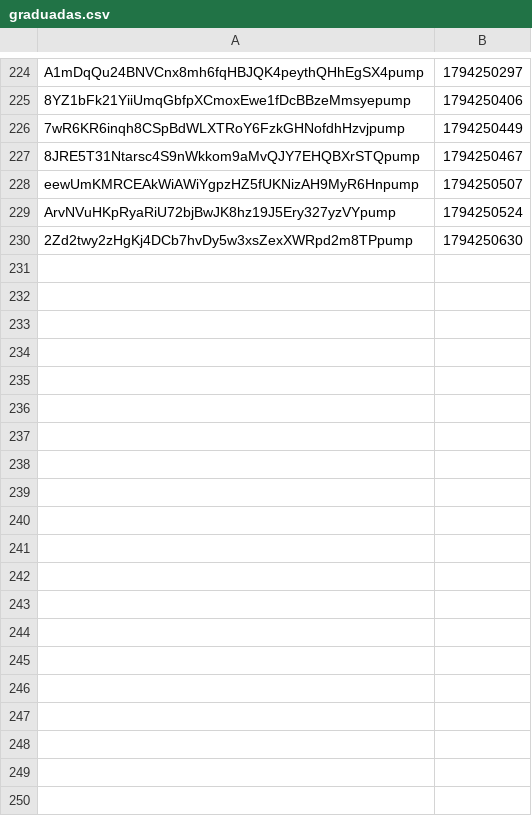
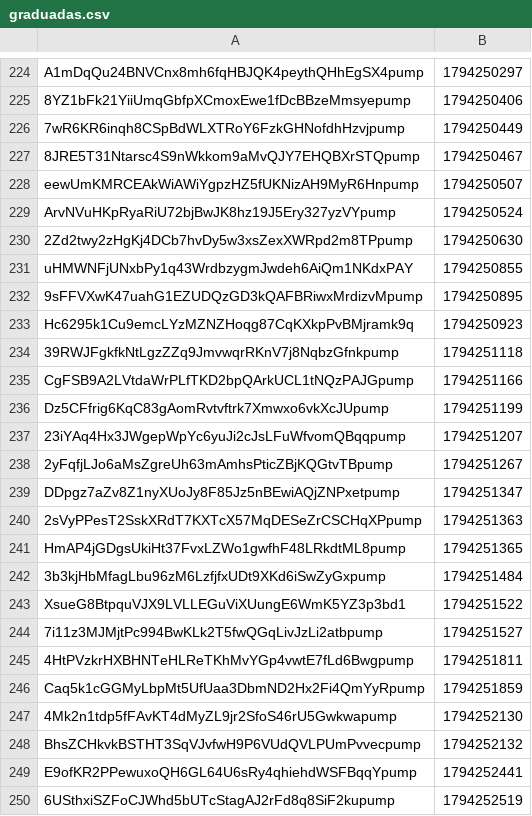
Before and after one commit to organelito23/arturocasas, a CSV file: graduadas.csv, drawn as a sheet; only a part is shown, gaps mark what is left out; the diff names each change by its address in the sheet, - before the commit and + after, or states it on an @@ line.

```diff
--- a/graduadas.csv
+++ b/graduadas.csv
+row 231: uHMWNFjUNxbPy1q43WrdbzygmJwdeh6AiQm1NKdxPAY | 1794250855
+row 232: 9sFFVXwK47uahG1EZUDQzGD3kQAFBRiwxMrdizvMpump | 1794250895
+row 233: Hc6295k1Cu9emcLYzMZNZHoqg87CqKXkpPvBMjramk9q | 1794250923
+row 234: 39RWJFgkfkNtLgzZZq9JmvwqrRKnV7j8NqbzGfnkpump | 1794251118
+row 235: CgFSB9A2LVtdaWrPLfTKD2bpQArkUCL1tNQzPAJGpump | 1794251166
+row 236: Dz5CFfrig6KqC83gAomRvtvftrk7Xmwxo6vkXcJUpump | 1794251199
+row 237: 23iYAq4Hx3JWgepWpYc6yuJi2cJsLFuWfvomQBqqpump | 1794251207
+row 238: 2yFqfjLJo6aMsZgreUh63mAmhsPticZBjKQGtvTBpump | 1794251267
+row 239: DDpgz7aZv8Z1nyXUoJy8F85Jz5nBEwiAQjZNPxetpump | 1794251347
+row 240: 2sVyPPesT2SskXRdT7KXTcX57MqDESeZrCSCHqXPpump | 1794251363
+row 241: HmAP4jGDgsUkiHt37FvxLZWo1gwfhF48LRkdtML8pump | 1794251365
+row 242: 3b3kjHbMfagLbu96zM6LzfjfxUDt9XKd6iSwZyGxpump | 1794251484
+row 243: XsueG8BtpquVJX9LVLLEGuViXUungE6WmK5YZ3p3bd1 | 1794251522
+row 244: 7i11z3MJMjtPc994BwKLk2T5fwQGqLivJzLi2atbpump | 1794251527
+row 245: 4HtPVzkrHXBHNTeHLReTKhMvYGp4vwtE7fLd6Bwgpump | 1794251811
+row 246: Caq5k1cGGMyLbpMt5UfUaa3DbmND2Hx2Fi4QmYyRpump | 1794251859
+row 247: 4Mk2n1tdp5fFAvKT4dMyZL9jr2SfoS46rU5Gwkwapump | 1794252130
+row 248: BhsZCHkvkBSTHT3SqVJvfwH9P6VUdQVLPUmPvvecpump | 1794252132
+row 249: E9ofKR2PPewuxoQH6GL64U6sRy4qhiehdWSFBqqYpump | 1794252441
+row 250: 6USthxiSZFoCJWhd5bUTcStagAJ2rFd8q8SiF2kupump | 1794252519
```
Also changed, not shown: 1 other file.
